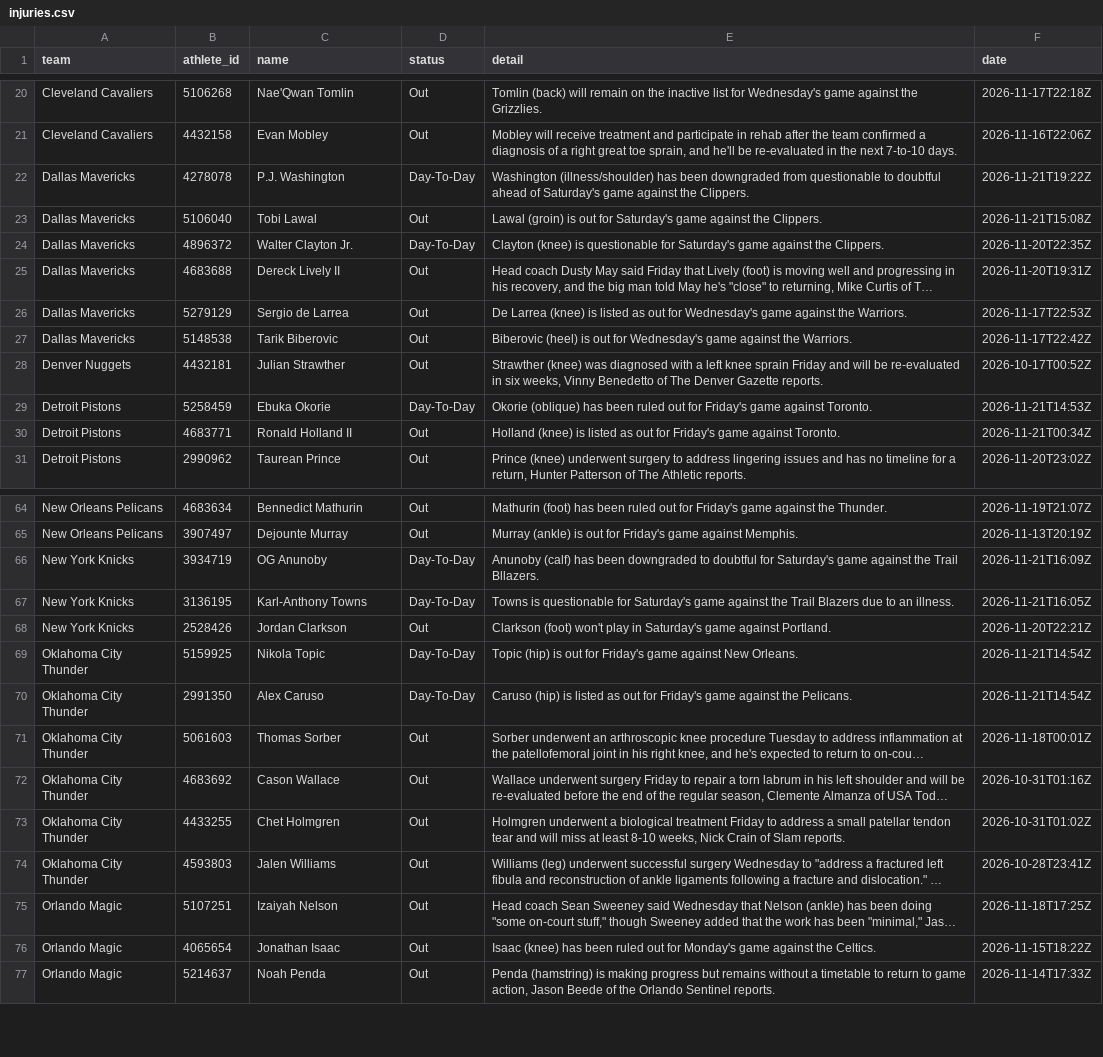
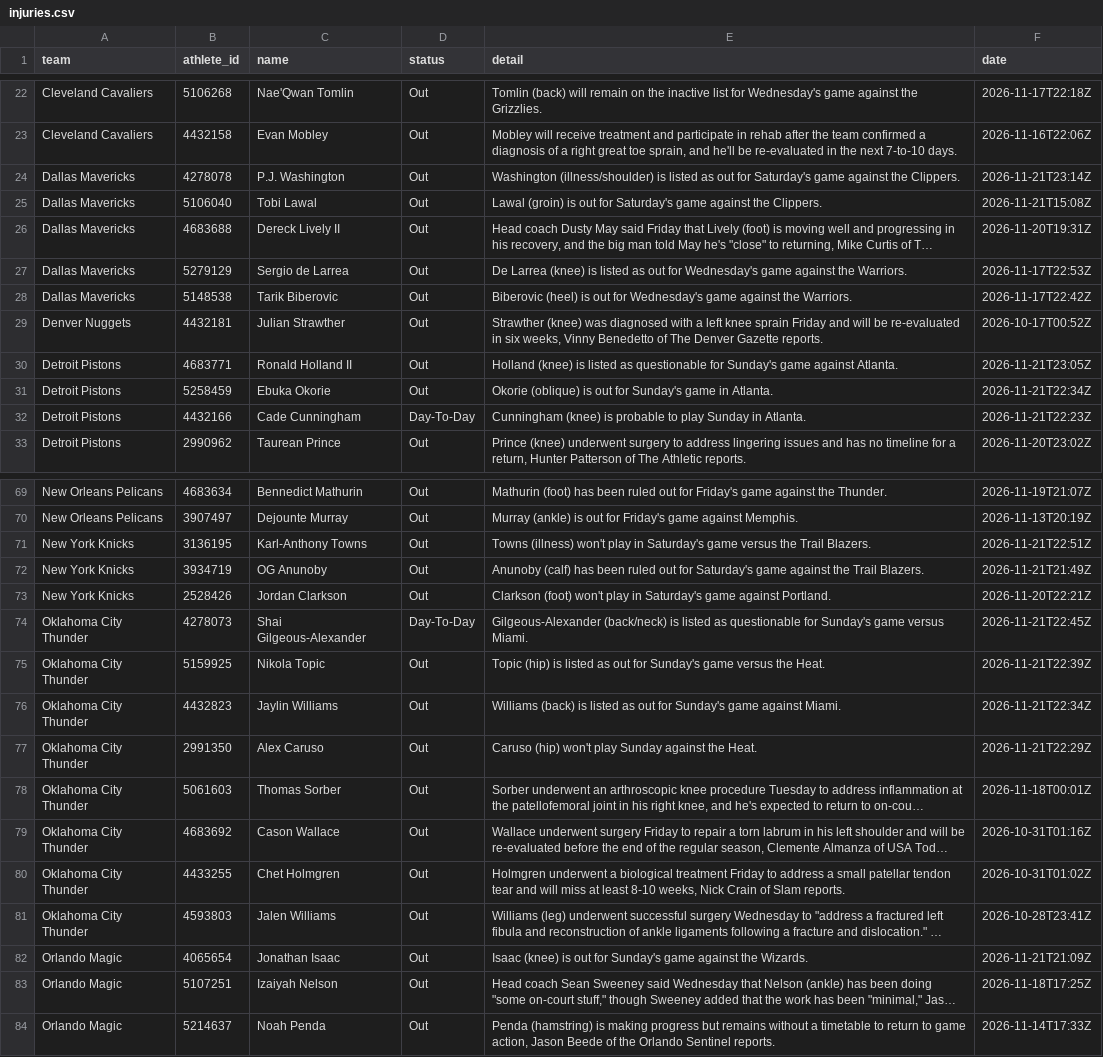
Before and after one commit to RA5397/nba-feed, a CSV file: feed/out/2026-11-21/injuries.csv, drawn as a sheet; only a part is shown, gaps mark what is left out; long unchanged cells end in …; removed rows and columns are numbered as before the commit, all else as after; the diff covers the shown part only; the diff names each change by its address in the sheet, - before the commit and + after, or states it on an @@ line.

Commit message:
feed: 2026-11-22T01:32Z

```diff
--- a/feed/out/2026-11-21/injuries.csv
+++ b/feed/out/2026-11-21/injuries.csv
-D24 (status): Day-To-Day
+D24 (status): Out
-E24 (detail): Washington (illness/shoulder) has been downgraded from questionable to doubtful ahead of Saturday's game…
+E24 (detail): Washington (illness/shoulder) is listed as out for Saturday's game…
-F24 (date): 2026-11-21T19:22Z
+F24 (date): 2026-11-21T23:14Z
-row 24: Dallas Mavericks | 4896372 | Walter Clayton Jr. | Day-To-Day | Clayton (knee) is questionable for Saturday's game against the Clippers. | 2026-11-20T22:35Z
-row 29: Detroit Pistons | 5258459 | Ebuka Okorie | Day-To-Day | Okorie (oblique) has been ruled out for Friday's game against Toronto. | 2026-11-21T14:53Z
-E30 (detail): …listed as out for Friday's game against Toronto.
+E30 (detail): …listed as questionable for Sunday's game against Atlanta.
-F30 (date): 2026-11-21T00:34Z
+F30 (date): 2026-11-21T23:05Z
+row 31: Detroit Pistons | 5258459 | Ebuka Okorie | Out | Okorie (oblique) is out for Sunday's game in Atlanta. | 2026-11-21T22:34Z
+row 32: Detroit Pistons | 4432166 | Cade Cunningham | Day-To-Day | Cunningham (knee) is probable to play Sunday in Atlanta. | 2026-11-21T22:23Z
+row 71: New York Knicks | 3136195 | Karl-Anthony Towns | Out | Towns (illness) won't play in Saturday's game versus the Trail Blazers. | 2026-11-21T22:51Z
-D72 (status): Day-To-Day
+D72 (status): Out
-E72 (detail): …has been downgraded to doubtful for Saturday's game against the Trail Bllazers.
+E72 (detail): …has been ruled out for Saturday's game against the Trail Blazers.
-F72 (date): 2026-11-21T16:09Z
+F72 (date): 2026-11-21T21:49Z
-row 67: New York Knicks | 3136195 | Karl-Anthony Towns | Day-To-Day | Towns is questionable for Saturday's game against the Trail Blazers due to an illness. | 2026-11-21T16:05Z
+row 74: Oklahoma City Thunder | 4278073 | Shai Gilgeous-Alexander | Day-To-Day | Gilgeous-Alexander (back/neck) is listed as questionable for Sunday's game versus Miami. | 2026-11-21T22:45Z
-D75 (status): Day-To-Day
+D75 (status): Out
-E75 (detail): …(hip) is out for Friday's game against New Orleans.
+E75 (detail): …(hip) is listed as out for Sunday's game versus the Heat.
-F75 (date): 2026-11-21T14:54Z
+F75 (date): 2026-11-21T22:39Z
+row 76: Oklahoma City Thunder | 4432823 | Jaylin Williams | Out | Williams (back) is listed as out for Sunday's game against Miami. | 2026-11-21T22:34Z
-D77 (status): Day-To-Day
+D77 (status): Out
-E77 (detail): Caruso (hip) is listed as out for Friday's game against the Pelicans.
+E77 (detail): Caruso (hip) won't play Sunday against the Heat.
-F77 (date): 2026-11-21T14:54Z
+F77 (date): 2026-11-21T22:29Z
+row 82: Orlando Magic | 4065654 | Jonathan Isaac | Out | Isaac (knee) is out for Sunday's game against the Wizards. | 2026-11-21T21:09Z
-row 76: Orlando Magic | 4065654 | Jonathan Isaac | Out | Isaac (knee) has been ruled out for Monday's game against the Celtics. | 2026-11-15T18:22Z
```
Also changed, not shown: 6 added rows, 2 removed rows and 14 edited cells elsewhere in this file, feed/out/2026-11-21/games.csv, 36 other files.
